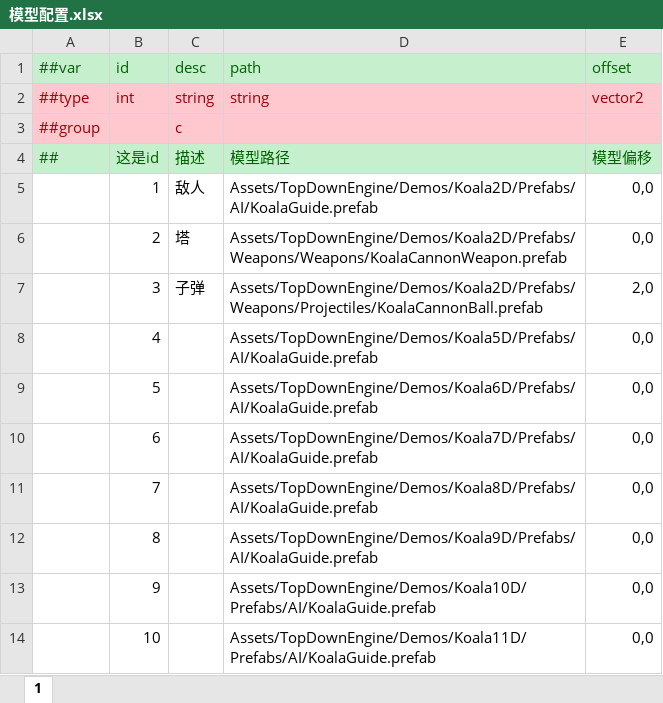
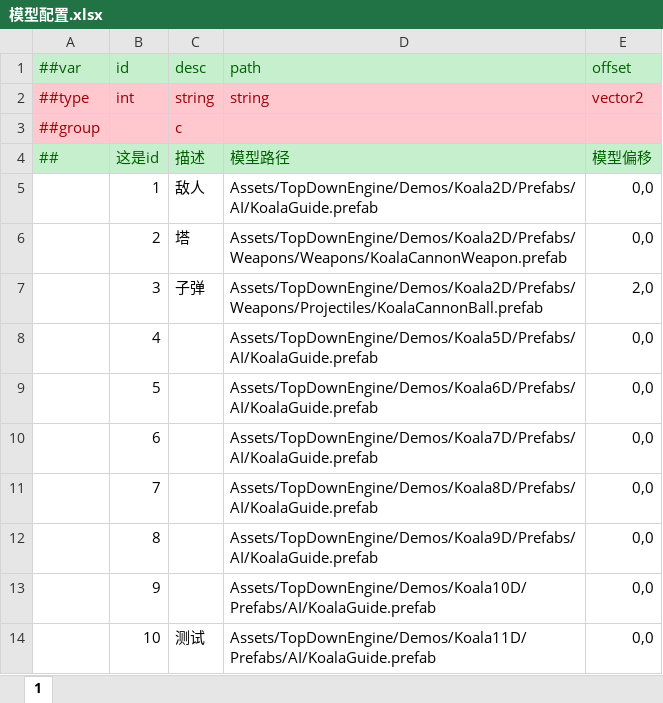
Before and after one commit to charish-cl/AION.CoreGame, an Excel workbook: Configs/GameConfig/Datas/模型配置.xlsx, sheet 1, drawn as a sheet; values as stored, in another font and other column widths than the file's, no borders; the diff names each change by its address in the sheet, - before the commit and + after, or states it on an @@ line.

```diff
--- a/Configs/GameConfig/Datas/模型配置.xlsx (sheet 1)
+++ b/Configs/GameConfig/Datas/模型配置.xlsx (sheet 1)
-C14 (desc): (empty)
+C14 (desc): 测试
```
Also changed, not shown: Configs/GameConfig/Datas/商店表.xlsx, Configs/GameConfig/Datas/局内.xlsx, 19 other files.
